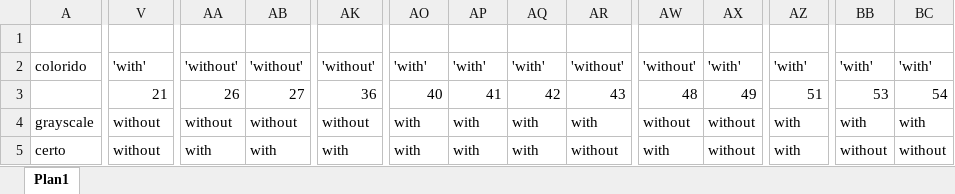
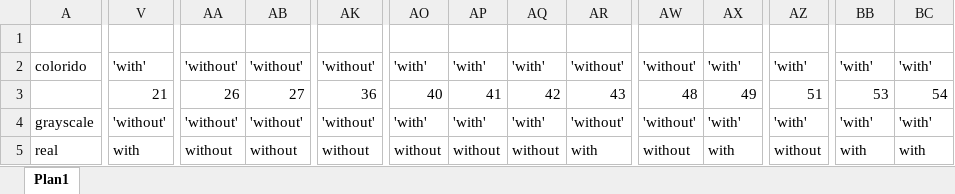
Before and after one commit to saitoaryane/treelearning, an Excel workbook: Pasta1.xlsx, sheet Plan1, drawn as a sheet; only a part is shown, gaps mark what is left out; values as stored, in another font and other column widths than the file's, no borders; the diff covers the shown part only; the diff names each change by its address in the sheet, - before the commit and + after, or states it on an @@ line.

```diff
--- a/Pasta1.xlsx (sheet Plan1)
+++ b/Pasta1.xlsx (sheet Plan1)
-V4: without
+V4: 'without'
-AA4: without
+AA4: 'without'
-AB4: without
+AB4: 'without'
-AK4: without
+AK4: 'without'
-AO4: with
+AO4: 'with'
-AP4: with
+AP4: 'with'
-AQ4: with
+AQ4: 'with'
-AR4: with
+AR4: 'without'
-AW4: without
+AW4: 'without'
-AX4: without
+AX4: 'with'
-AZ4: with
+AZ4: 'with'
-BB4: with
+BB4: 'with'
-BC4: with
+BC4: 'with'
-A5: certo
+A5: real
-V5: without
+V5: with
-AA5: with
+AA5: without
-AB5: with
+AB5: without
-AK5: with
+AK5: without
-AO5: with
+AO5: without
-AP5: with
+AP5: without
-AQ5: with
+AQ5: without
-AR5: without
+AR5: with
-AW5: with
+AW5: without
-AX5: without
+AX5: with
-AZ5: with
+AZ5: without
-BB5: without
+BB5: with
-BC5: without
+BC5: with
```
Also changed, not shown: 69 edited cells elsewhere in this sheet, 1 other file.
